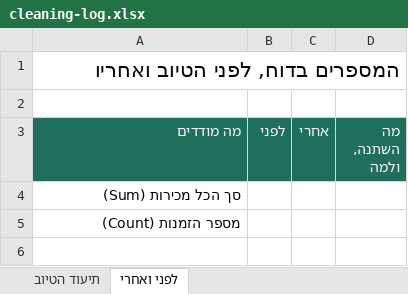
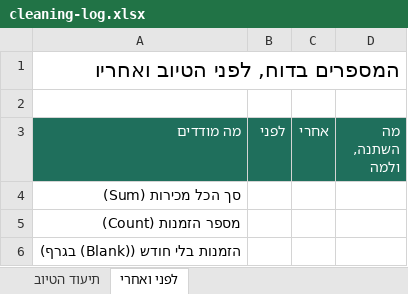
Before and after one commit to enavcorem/powerbi-lessons, an Excel workbook: files/cleaning-log.xlsx, sheet לפני ואחרי, drawn as a sheet; values as stored, in another font and other column widths than the file's, no borders; the diff names each change by its address in the sheet, - before the commit and + after, or states it on an @@ line.

```diff
--- a/files/cleaning-log.xlsx (sheet לפני ואחרי)
+++ b/files/cleaning-log.xlsx (sheet לפני ואחרי)
+row 6: הזמנות בלי חודש ((Blank) בגרף)
```
Also changed, not shown: sheet תיעוד הטיוב, 3 other files.
